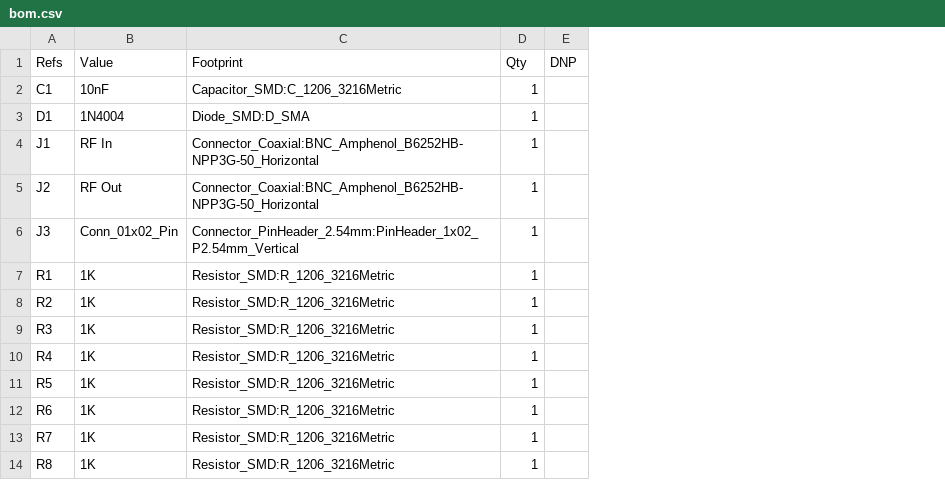
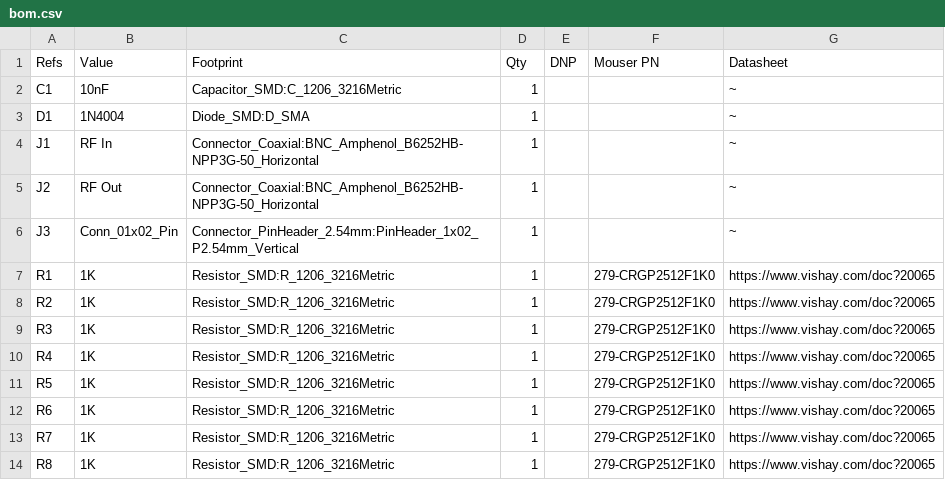
Before and after one commit to mbasanta/DummyLoad, a CSV file: output/bom.csv, drawn as a sheet; only a part is shown; the diff names each change by its address in the sheet, - before the commit and + after, or states it on an @@ line.

```diff
--- a/output/bom.csv
+++ b/output/bom.csv
+column F (Mouser PN), rows 7-14: all 279-CRGP2512F1K0
+column G (Datasheet), rows 2-14: ~ | ~ | ~ | ~ | ~ | https://www.vishay.com/doc?20065 | https://www.vishay.com/doc?20065 | https://www.vishay.com/doc?20065 | https://www.vishay.com/doc?20065 | https://www.vishay.com/doc?20065 | https://www.vishay.com/doc?20065 | https://www.vishay.com/doc?20065 | https://www.vishay.com/doc?20065
```
Also changed, not shown: 1 other file.
